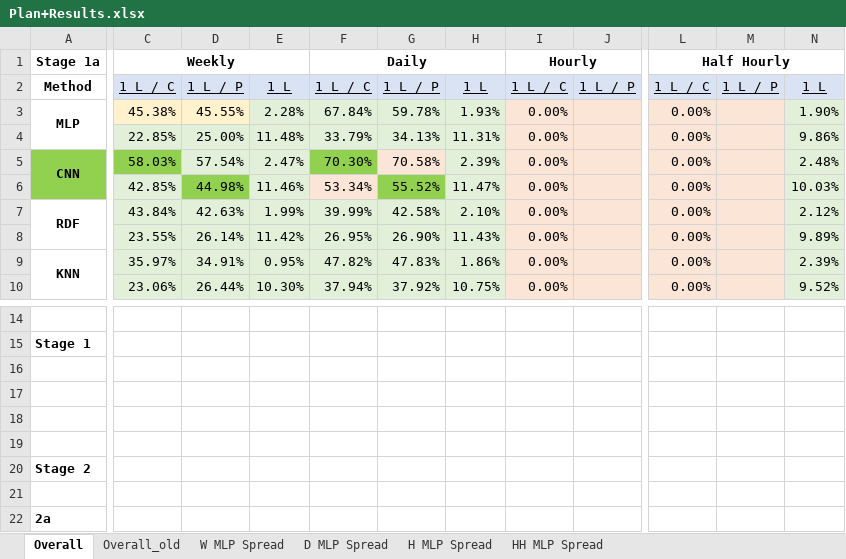
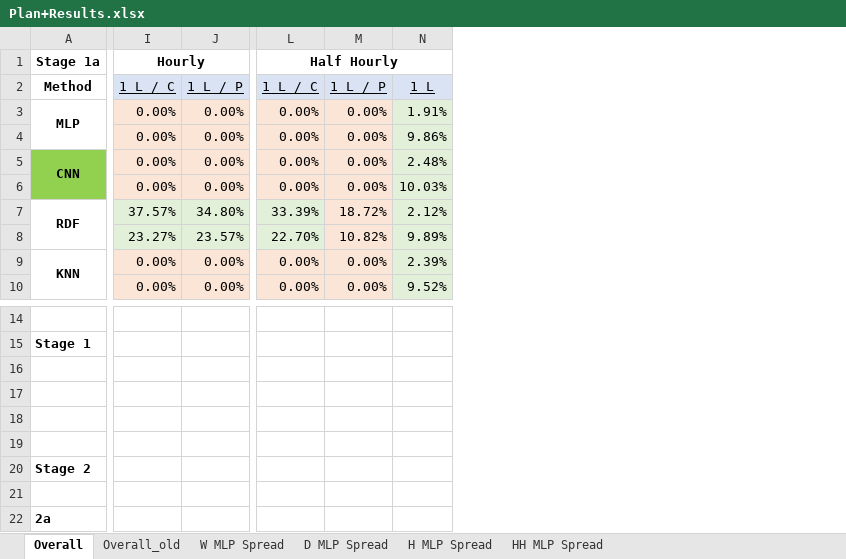
Before and after one commit to Andreww72/SmartGridBlockchainPrivacy, an Excel workbook: Plan+Results.xlsx, sheet Overall, drawn as a sheet; only a part is shown, gaps mark what is left out; values as stored, in another font and other column widths than the file's, no borders; removed rows and columns are numbered as before the commit, all else as after; the diff covers the shown part only; the diff names each change by its address in the sheet, - before the commit and + after, or states it on an @@ line.

Commit message:
Bash script to run all models on a time resolution and save to file. Daily and weekly rerun complete

```diff
--- a/Plan+Results.xlsx (sheet Overall)
+++ b/Plan+Results.xlsx (sheet Overall)
@@ column C hidden, rows 1-10: Weekly | 1 L / C | 45.38% | 22.85% | 58.03% | 42.85% | 43.84% | 23.55% | 35.97% | 23.06% @@
@@ column D hidden, rows 2-10: 1 L / P | 45.55% | 25.00% | 57.54% | 44.98% | 42.63% | 26.14% | 34.91% | 26.44% @@
@@ column E hidden, rows 2-10: 1 L | 2.28% | 11.48% | 2.47% | 11.46% | 1.99% | 11.42% | 0.95% | 10.30% @@
@@ column F hidden, rows 1-10: Daily | 1 L / C | 67.84% | 33.79% | 70.30% | 53.34% | 39.99% | 26.95% | 47.82% | 37.94% @@
@@ column G hidden, rows 2-10: 1 L / P | 59.78% | 34.13% | 70.58% | 55.52% | 42.58% | 26.90% | 47.83% | 37.92% @@
@@ column H hidden, rows 2-10: 1 L | 1.93% | 11.31% | 2.39% | 11.47% | 2.10% | 11.43% | 1.86% | 10.75% @@
-column J, row 2: 1 L / P
+column J, rows 2-10: 1 L / P | 0.00% | 0.00% | 0.00% | 0.00% | 34.80% | 23.57% | 0.00% | 0.00%
-column M, row 2: 1 L / P
+column M, rows 2-10: 1 L / P | 0.00% | 0.00% | 0.00% | 0.00% | 18.72% | 10.82% | 0.00% | 0.00%
-N3: 1.90%
+N3: 1.91%
-I7: 0.00%
+I7: 37.57%
-I7:I8 fill: #FBE5D6
+I7:I8 fill: #E2F0D9
-L7: 0.00%
+L7: 33.39%
-L7:L8 fill: #FBE5D6
+L7:L8 fill: #E2F0D9
-I8: 0.00%
+I8: 23.27%
-L8: 0.00%
+L8: 22.70%
```
Also changed, not shown: 2 edited cells elsewhere in this sheet, sheet Overall_old, hidden cells, 2 other files.
